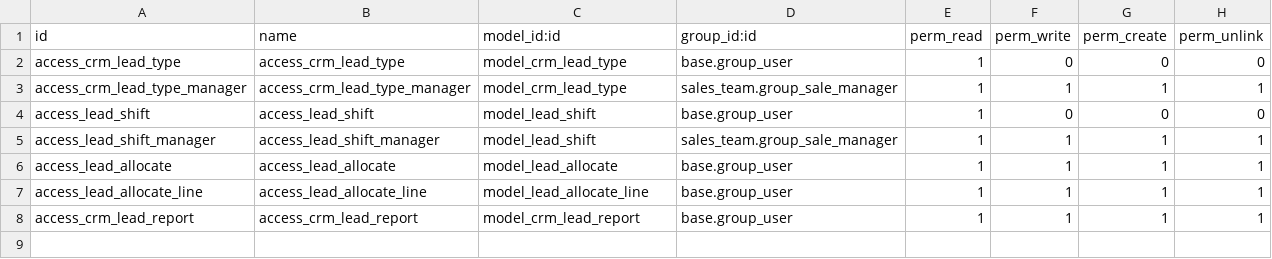
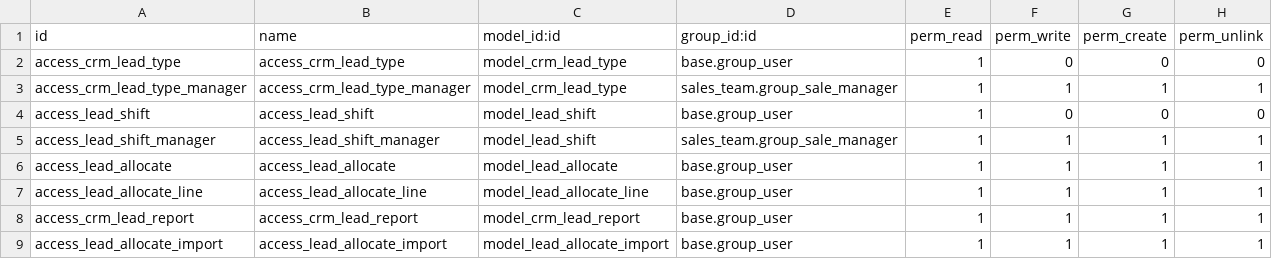
Before and after one commit to chamalruwanjith/custom, a CSV file: vkd_lead_manage/security/ir.model.access.csv, drawn as a sheet; the diff names each change by its address in the sheet, - before the commit and + after, or states it on an @@ line.

Commit message:
[IMP] vkd_lead_manage : Enable Import Lead Allocations,

```diff
--- a/vkd_lead_manage/security/ir.model.access.csv
+++ b/vkd_lead_manage/security/ir.model.access.csv
+row 9: access_lead_allocate_import | access_lead_allocate_import | model_lead_allocate_import | base.group_user | 1 | 1 | 1 | 1
```
Also changed, not shown: 5 other files.
